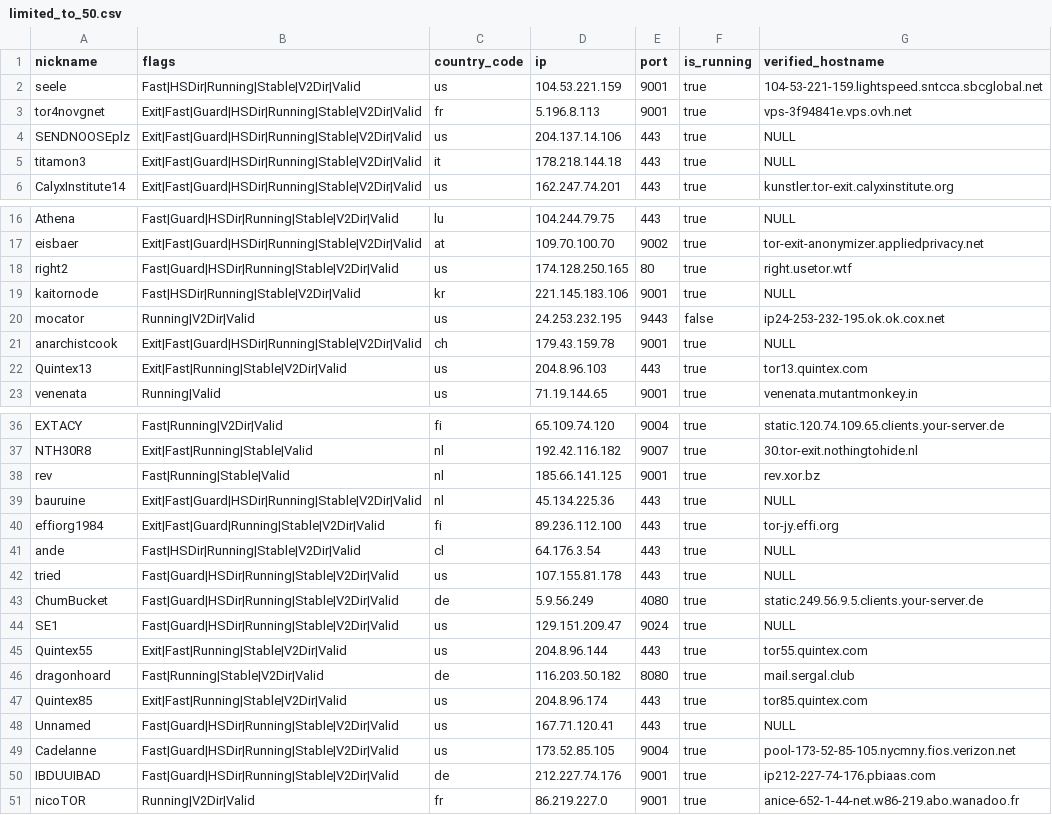
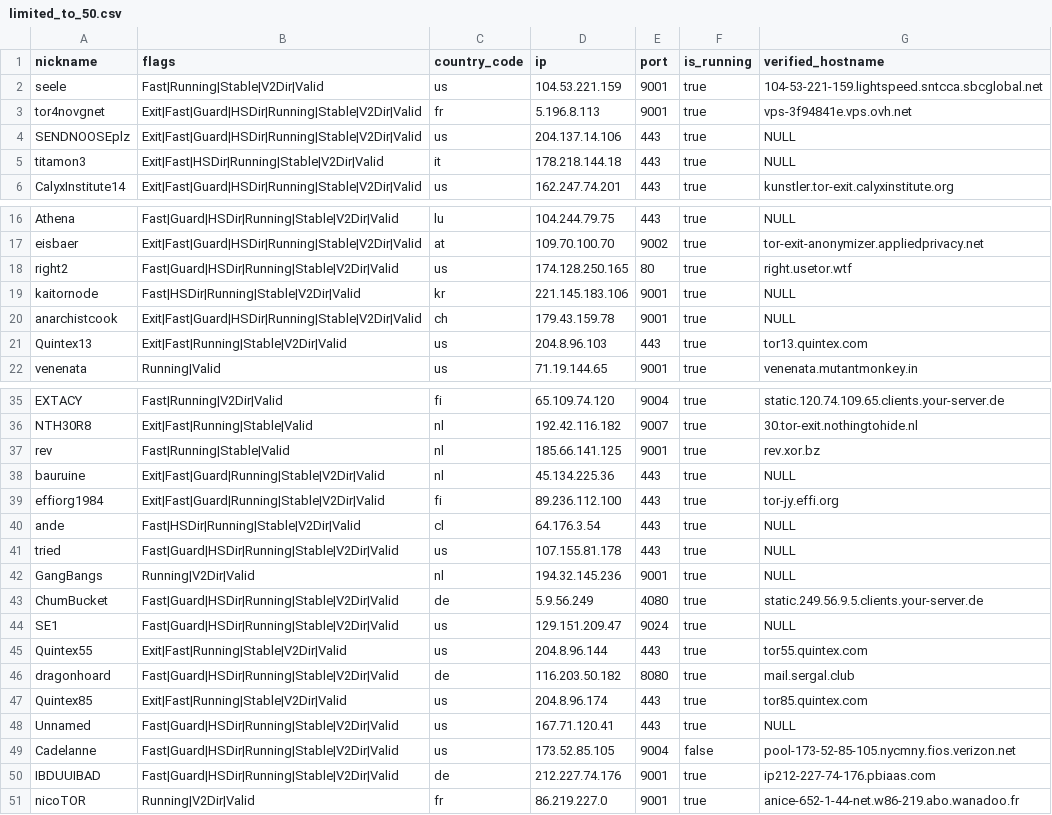
Before and after one commit to t-pol/123-test-abort, a CSV file: limited_to_50.csv, drawn as a sheet; only a part is shown, gaps mark what is left out.

```diff
--- a/limited_to_50.csv
+++ b/limited_to_50.csv
@@ -1,6 +1,6 @@
 "nickname","flags","country_code","ip","port","is_running","verified_hostname"
-"seele","Fast|HSDir|Running|Stable|V2Dir|Valid","us","104.53.221.159","9001",true,"104-53-221-159.lightspeed.sntcca.sbcglobal.net"
+"seele","Fast|Running|Stable|V2Dir|Valid","us","104.53.221.159","9001",true,"104-53-221-159.lightspeed.sntcca.sbcglobal.net"
 "tor4novgnet","Exit|Fast|Guard|HSDir|Running|Stable|V2Dir|Valid","fr","5.196.8.113","9001",true,"vps-3f94841e.vps.ovh.net"
 "SENDNOOSEplz","Exit|Fast|Guard|HSDir|Running|Stable|V2Dir|Valid","us","204.137.14.106","443",true,"NULL"
-"titamon3","Exit|Fast|Guard|HSDir|Running|Stable|V2Dir|Valid","it","178.218.144.18","443",true,"NULL"
+"titamon3","Exit|Fast|HSDir|Running|Stable|V2Dir|Valid","it","178.218.144.18","443",true,"NULL"
 "CalyxInstitute14","Exit|Fast|Guard|HSDir|Running|Stable|V2Dir|Valid","us","162.247.74.201","443",true,"kunstler.tor-exit.calyxinstitute.org"
@@ -19,3 +19,2 @@
 "kaitornode","Fast|HSDir|Running|Stable|V2Dir|Valid","kr","221.145.183.106","9001",true,"NULL"
-"mocator","Running|V2Dir|Valid","us","24.253.232.195","9443",false,"ip24-253-232-195.ok.ok.cox.net"
 "anarchistcook","Exit|Fast|Guard|HSDir|Running|Stable|V2Dir|Valid","ch","179.43.159.78","9001",true,"NULL"
@@ -38,3 +37,3 @@
 "rev","Fast|Running|Stable|Valid","nl","185.66.141.125","9001",true,"rev.xor.bz"
-"bauruine","Exit|Fast|Guard|HSDir|Running|Stable|V2Dir|Valid","nl","45.134.225.36","443",true,"NULL"
+"bauruine","Exit|Fast|Guard|Running|Stable|V2Dir|Valid","nl","45.134.225.36","443",true,"NULL"
 "effiorg1984","Exit|Fast|Guard|Running|Stable|V2Dir|Valid","fi","89.236.112.100","443",true,"tor-jy.effi.org"
@@ -42,2 +41,3 @@
 "tried","Fast|Guard|HSDir|Running|Stable|V2Dir|Valid","us","107.155.81.178","443",true,"NULL"
+"GangBangs","Running|V2Dir|Valid","nl","194.32.145.236","9001",true,"NULL"
 "ChumBucket","Fast|Guard|HSDir|Running|Stable|V2Dir|Valid","de","5.9.56.249","4080",true,"static.249.56.9.5.clients.your-server.de"
@@ -45,6 +45,6 @@
 "Quintex55","Exit|Fast|Running|Stable|V2Dir|Valid","us","204.8.96.144","443",true,"tor55.quintex.com"
-"dragonhoard","Fast|Running|Stable|V2Dir|Valid","de","116.203.50.182","8080",true,"mail.sergal.club"
+"dragonhoard","Fast|Guard|HSDir|Running|Stable|V2Dir|Valid","de","116.203.50.182","8080",true,"mail.sergal.club"
 "Quintex85","Exit|Fast|Running|Stable|V2Dir|Valid","us","204.8.96.174","443",true,"tor85.quintex.com"
 "Unnamed","Fast|Guard|HSDir|Running|Stable|V2Dir|Valid","us","167.71.120.41","443",true,"NULL"
-"Cadelanne","Fast|Guard|HSDir|Running|Stable|V2Dir|Valid","us","173.52.85.105","9004",true,"pool-173-52-85-105.nycmny.fios.verizon.net"
+"Cadelanne","Fast|Guard|HSDir|Running|Stable|V2Dir|Valid","us","173.52.85.105","9004",false,"pool-173-52-85-105.nycmny.fios.verizon.net"
 "IBDUUIBAD","Fast|Guard|HSDir|Running|Stable|V2Dir|Valid","de","212.227.74.176","9001",true,"ip212-227-74-176.pbiaas.com"
```
Also changed, not shown: tor_feed.csv, 1 other file.
